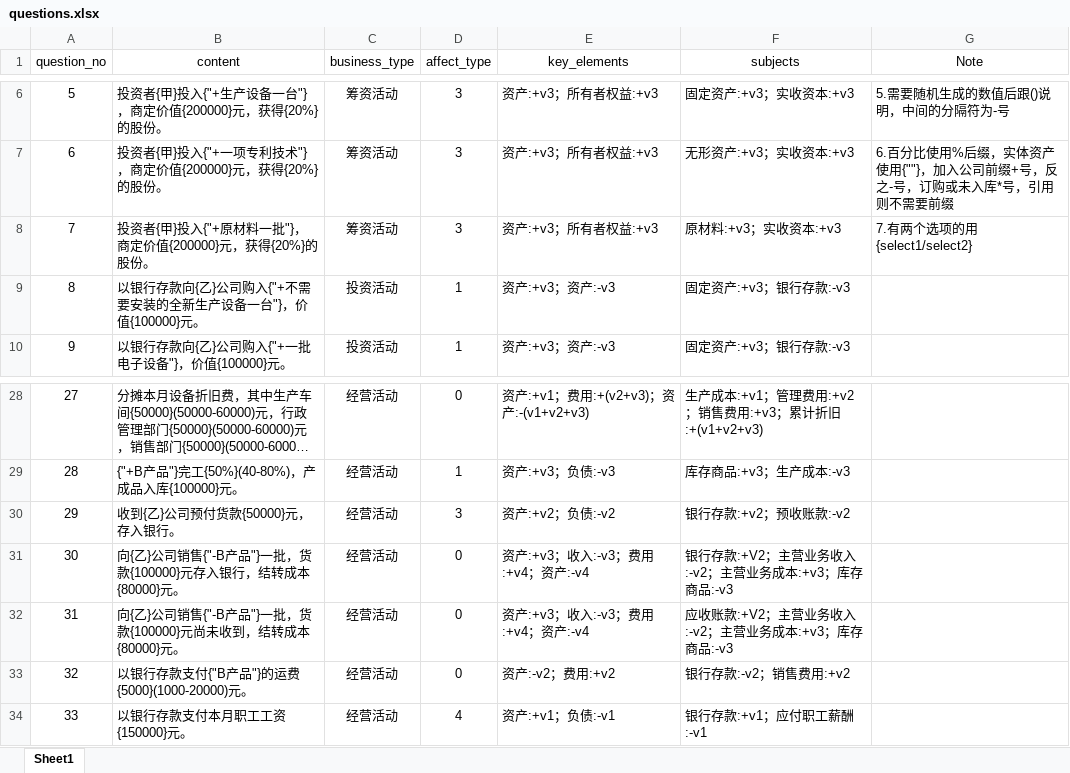
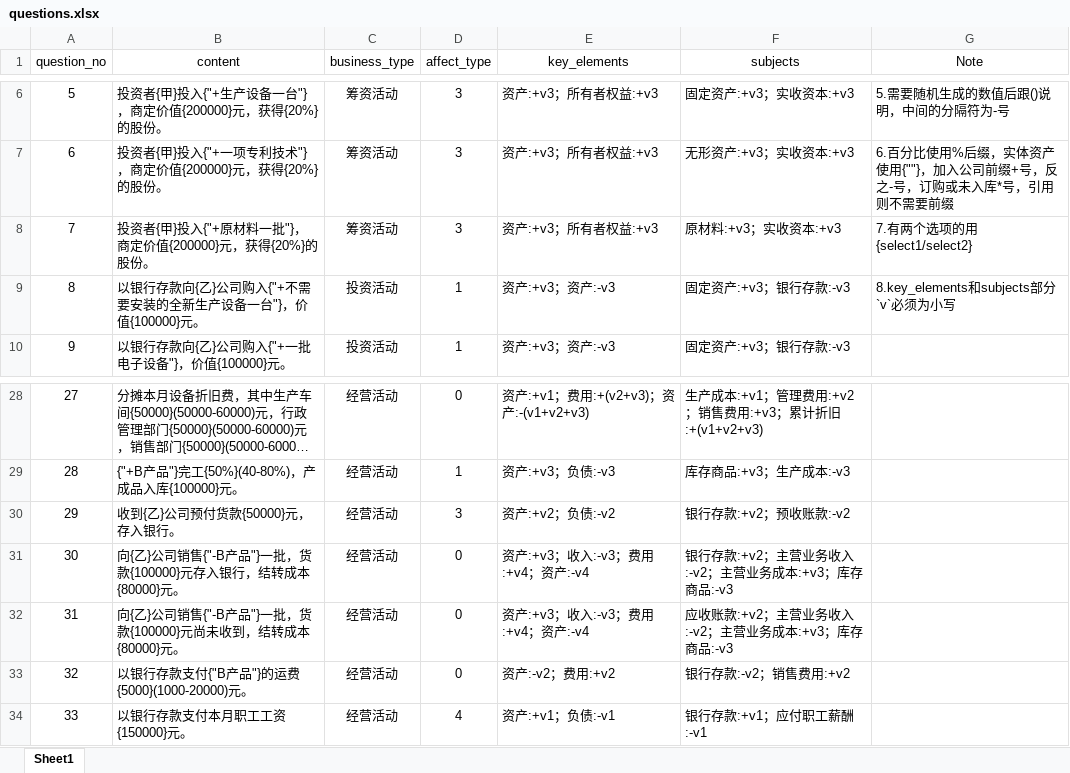
Before and after one commit to Lion-ly/hnit-accoj, an Excel workbook: accoj/utils/questions.xlsx, sheet Sheet1, drawn as a sheet; only a part is shown, gaps mark what is left out; long unchanged cells end in …; values as stored, in another font and other column widths than the file's, no borders; the diff names each change by its address in the sheet, - before the commit and + after, or states it on an @@ line.

```diff
--- a/accoj/utils/questions.xlsx (sheet Sheet1)
+++ b/accoj/utils/questions.xlsx (sheet Sheet1)
-G9 (Note): (empty)
+G9 (Note): 8.key_elements和subjects部分`v`必须为小写
-F31 (subjects): 银行存款:+V2；主营业务收入:-v2；主营业务成本:+v3；库存商品:-v3
+F31 (subjects): 银行存款:+v2；主营业务收入:-v2；主营业务成本:+v3；库存商品:-v3
-F32 (subjects): 应收账款:+V2；主营业务收入:-v2；主营业务成本:+v3；库存商品:-v3
+F32 (subjects): 应收账款:+v2；主营业务收入:-v2；主营业务成本:+v3；库存商品:-v3
```
Also changed, not shown: 9 other files.
